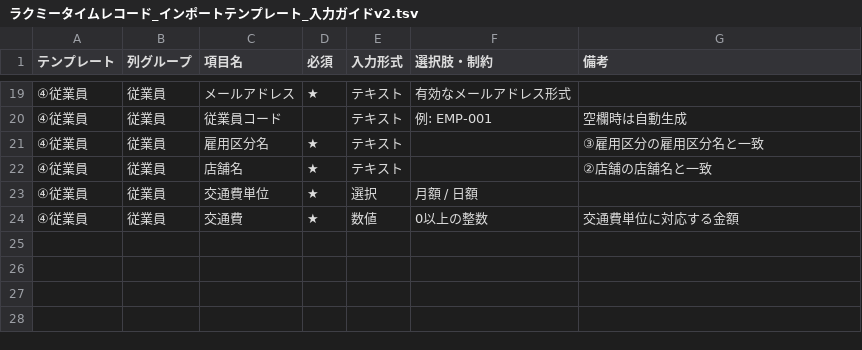
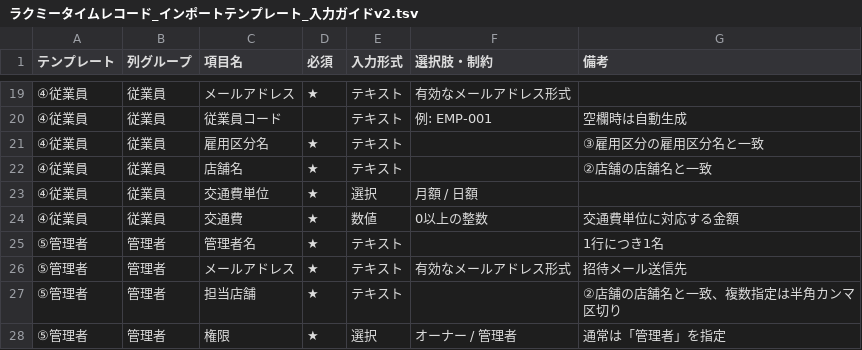
Before and after one commit to suguru789987/rakmy-timerecord-import-spec, a TSV file: ラクミータイムレコード_インポートテンプレート_入力ガイドv2.tsv, drawn as a sheet; only a part is shown, gaps mark what is left out.

```diff
--- a/ラクミータイムレコード_インポートテンプレート_入力ガイドv2.tsv
+++ b/ラクミータイムレコード_インポートテンプレート_入力ガイドv2.tsv
@@ -24 +24,5 @@
 ④従業員	従業員	交通費	★	数値	0以上の整数	交通費単位に対応する金額
+⑤管理者	管理者	管理者名	★	テキスト		1行につき1名
+⑤管理者	管理者	メールアドレス	★	テキスト	有効なメールアドレス形式	招待メール送信先
+⑤管理者	管理者	担当店舗	★	テキスト		②店舗の店舗名と一致、複数指定は半角カンマ区切り
+⑤管理者	管理者	権限	★	選択	オーナー / 管理者	通常は「管理者」を指定
```
Also changed, not shown: 2 other files.
